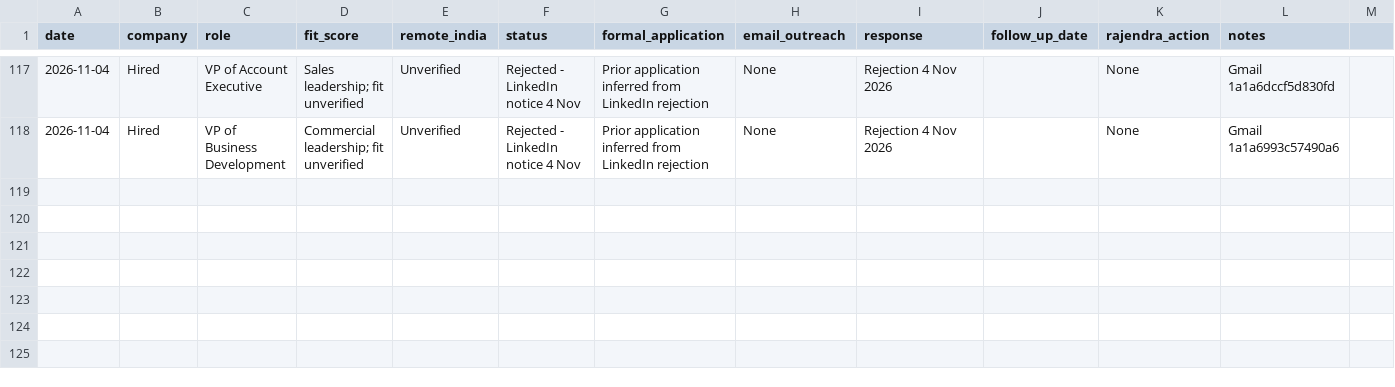
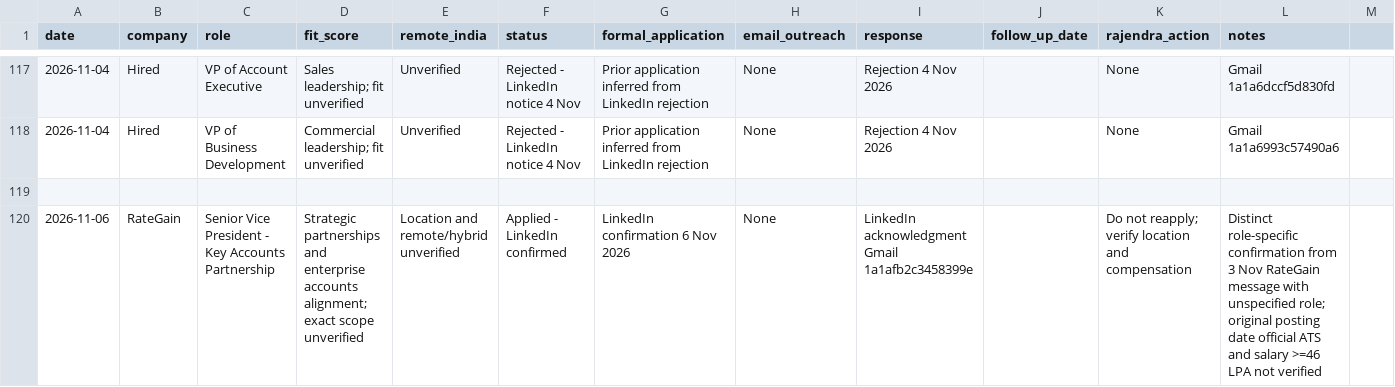
Before and after one commit to rraorajendra-2026/job-search-dashboard, a CSV file: data/jobs.csv, drawn as a sheet; only a part is shown, gaps mark what is left out; rows hold the shown columns only; the diff covers the shown part only; the diff names each change by its address in the sheet, - before the commit and + after, or states it on an @@ line.

Commit message:
Reconcile Nov 6 RateGain application and Nov 5 employer-view and Wellfound expiry notices

```diff
--- a/data/jobs.csv
+++ b/data/jobs.csv
+row 119: (empty)
+row 120: 2026-11-06 | RateGain | Senior Vice President - Key Accounts Partnership | Strategic partnerships and enterprise accounts alignment; exact scope unverified | Location and remote/hybrid unverified | Applied - LinkedIn confirmed | LinkedIn confirmation 6 Nov 2026 | None | LinkedIn acknowledgment Gmail 1a1afb2c3458399e |  | Do not reapply; verify location and compensation | Distinct role-specific confirmation from 3 Nov RateGain message with unspecified role; original posting date official ATS and salary >=46 LPA not verified
```
Also changed, not shown: 2 added rows and 2 edited cells elsewhere in this file.
